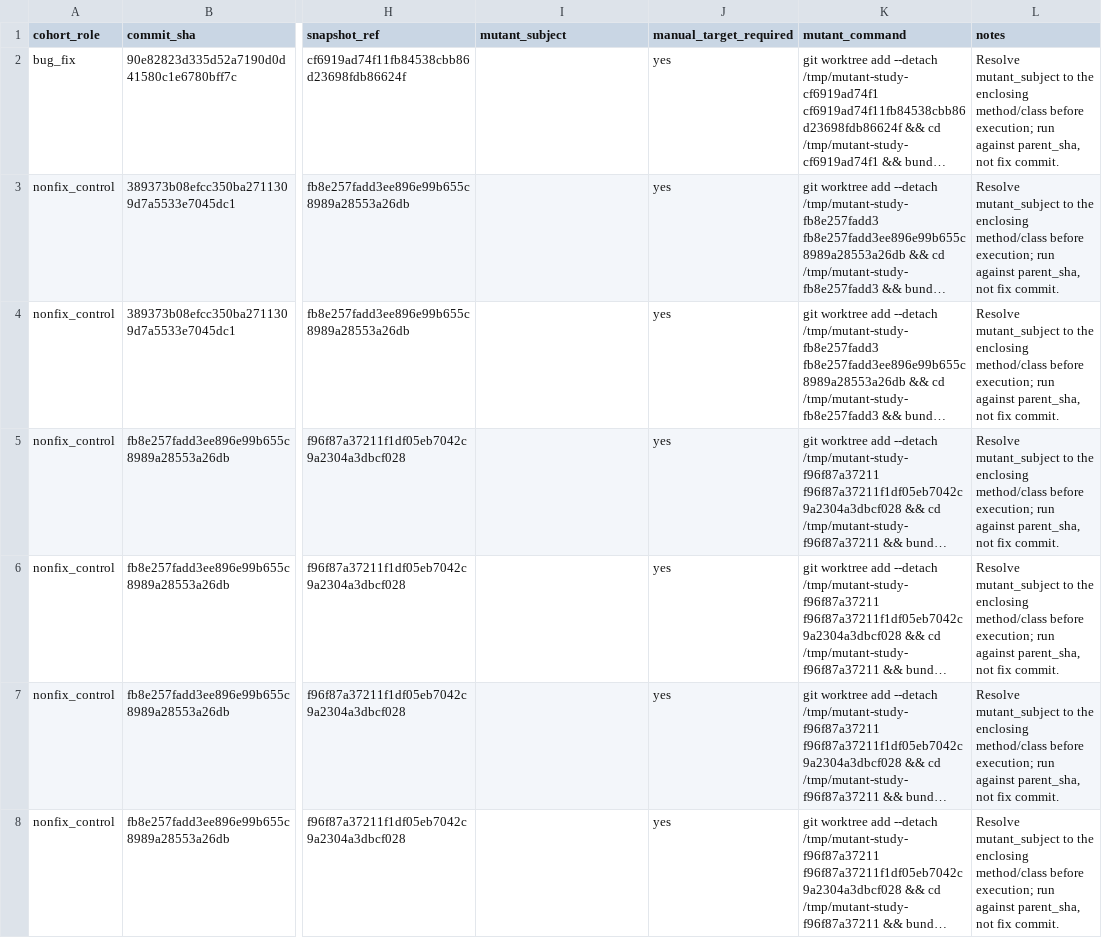
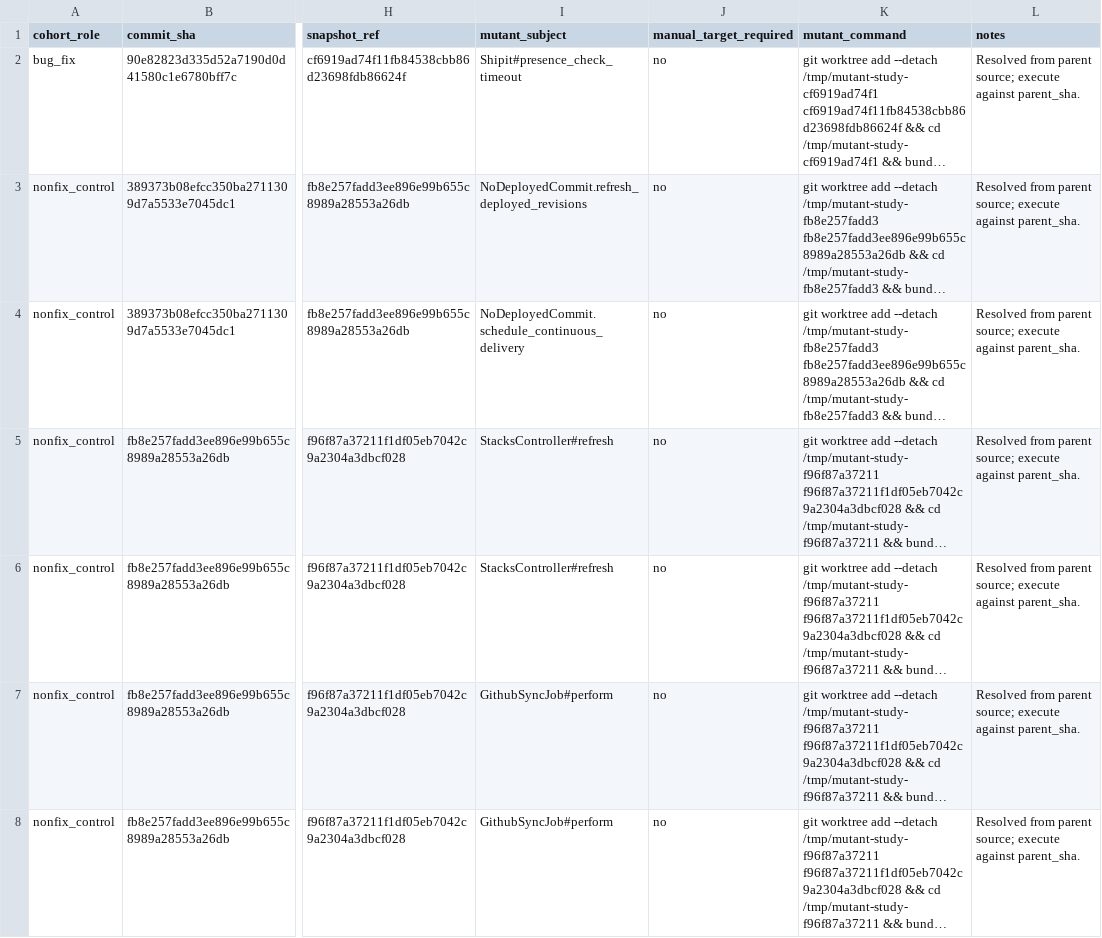
Before and after one commit to nazamoresco/mutation-testing-ruby, a CSV file: research/bug-fix-manifests/shipit-engine-initial.csv, drawn as a sheet; only a part is shown, gaps mark what is left out; long unchanged cells end in …; the diff covers the shown part only; the diff names each change by its address in the sheet, - before the commit and + after, or states it on an @@ line.

Commit message:
Automate bug-fix mutation execution

```diff
--- a/research/bug-fix-manifests/shipit-engine-initial.csv
+++ b/research/bug-fix-manifests/shipit-engine-initial.csv
-I2 (mutant_subject): (empty)
+I2 (mutant_subject): Shipit#presence_check_timeout
-J2:J8 (manual_target_required): yes
+J2:J8 (manual_target_required): no
-L2:L8 (notes): Resolve mutant_subject to the enclosing method/class before execution; run against parent_sha, not fix commit.
+L2:L8 (notes): Resolved from parent source; execute against parent_sha.
-I3 (mutant_subject): (empty)
+I3 (mutant_subject): NoDeployedCommit.refresh_deployed_revisions
-I4 (mutant_subject): (empty)
+I4 (mutant_subject): NoDeployedCommit.schedule_continuous_delivery
-I5:I6 (mutant_subject): (empty)
+I5:I6 (mutant_subject): StacksController#refresh
-I7:I8 (mutant_subject): (empty)
+I7:I8 (mutant_subject): GithubSyncJob#perform
```
Also changed, not shown: 16 edited cells elsewhere in this file, 2 other files.
